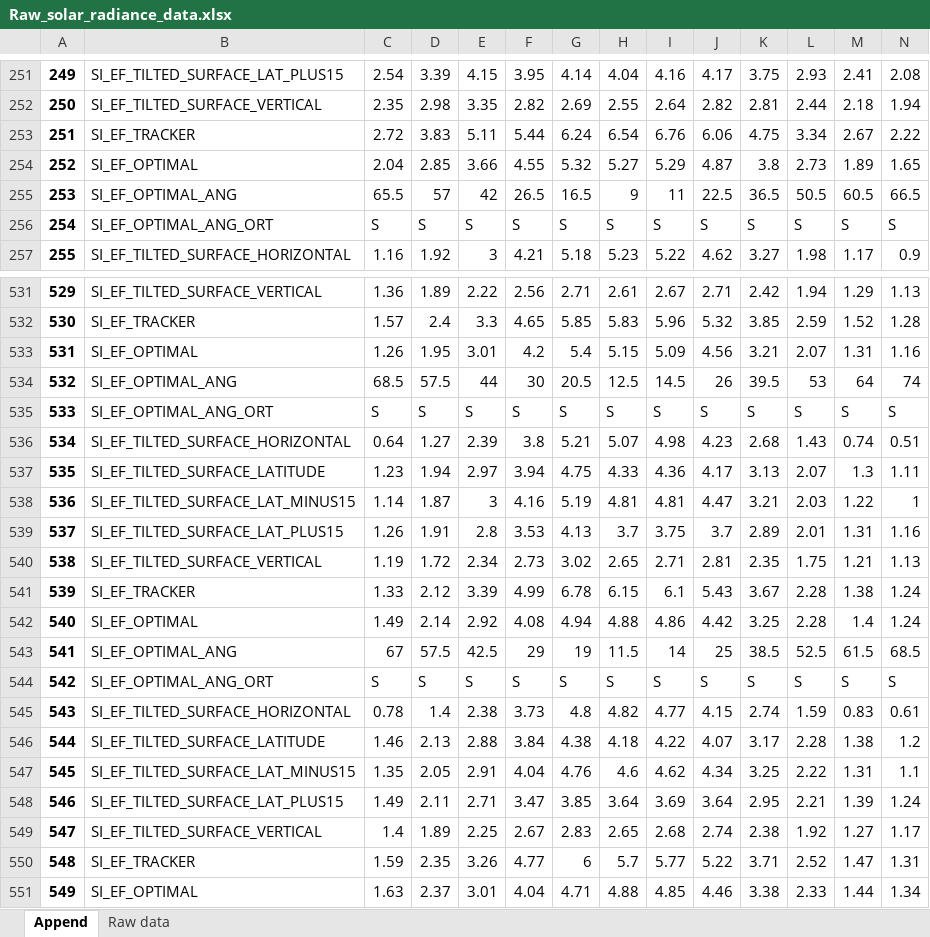
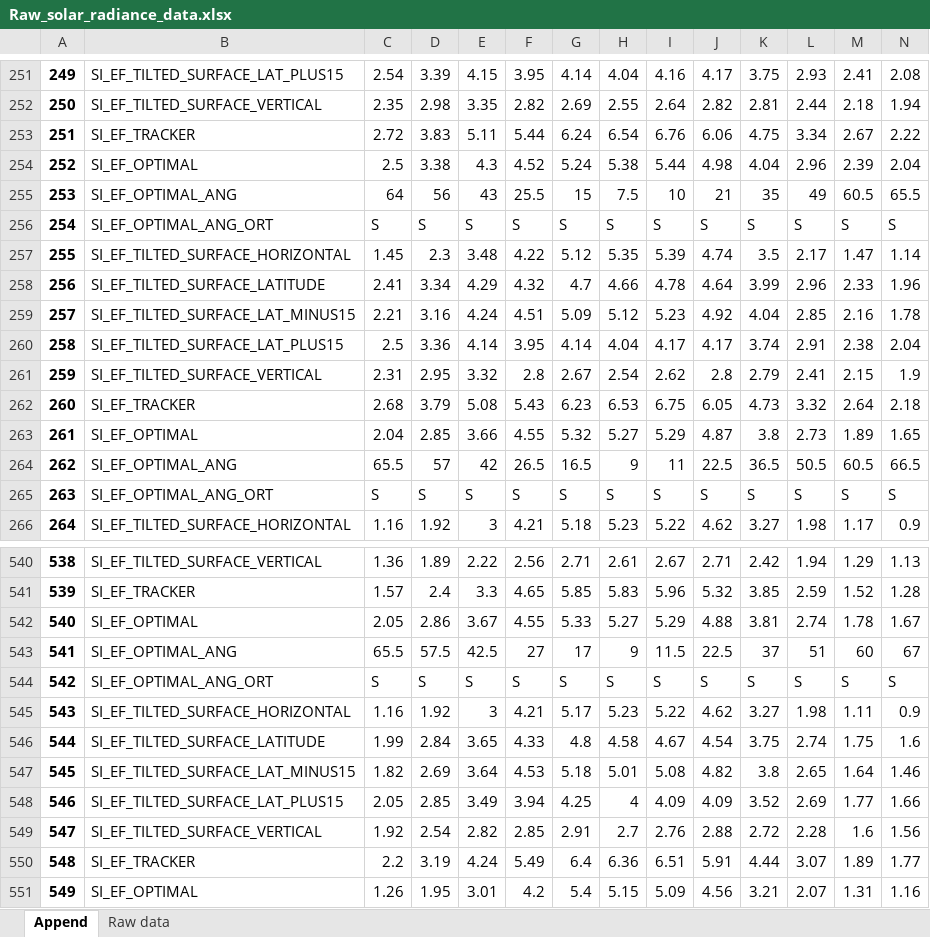
Before and after one commit to FelipeChapa/Projects-and-exercises, an Excel workbook: Python/Solar panel potential/Data/Raw_solar_radiance_data.xlsx, sheet Append, drawn as a sheet; only a part is shown, gaps mark what is left out; the shorter side is filled out with more unchanged rows; values as stored, in another font and other column widths than the file's, no borders; addresses are those after the commit; rows hold the shown columns only; the diff covers the shown part only; the diff names each change by its address in the sheet, - before the commit and + after, or states it on an @@ line.

```diff
--- a/Python/Solar panel potential/Data/Raw_solar_radiance_data.xlsx (sheet Append)
+++ b/Python/Solar panel potential/Data/Raw_solar_radiance_data.xlsx (sheet Append)
+row 254: 252 | SI_EF_OPTIMAL | 2.5 | 3.38 | 4.3 | 4.52 | 5.24 | 5.38 | 5.44 | 4.98 | 4.04 | 2.96 | 2.39 | 2.04
+row 255: 253 | SI_EF_OPTIMAL_ANG | 64 | 56 | 43 | 25.5 | 15 | 7.5 | 10 | 21 | 35 | 49 | 60.5 | 65.5
+row 256: 254 | SI_EF_OPTIMAL_ANG_ORT | S | S | S | S | S | S | S | S | S | S | S | S
+row 257: 255 | SI_EF_TILTED_SURFACE_HORIZONTAL | 1.45 | 2.3 | 3.48 | 4.22 | 5.12 | 5.35 | 5.39 | 4.74 | 3.5 | 2.17 | 1.47 | 1.14
+row 258: 256 | SI_EF_TILTED_SURFACE_LATITUDE | 2.41 | 3.34 | 4.29 | 4.32 | 4.7 | 4.66 | 4.78 | 4.64 | 3.99 | 2.96 | 2.33 | 1.96
+row 259: 257 | SI_EF_TILTED_SURFACE_LAT_MINUS15 | 2.21 | 3.16 | 4.24 | 4.51 | 5.09 | 5.12 | 5.23 | 4.92 | 4.04 | 2.85 | 2.16 | 1.78
+row 260: 258 | SI_EF_TILTED_SURFACE_LAT_PLUS15 | 2.5 | 3.36 | 4.14 | 3.95 | 4.14 | 4.04 | 4.17 | 4.17 | 3.74 | 2.91 | 2.38 | 2.04
+row 261: 259 | SI_EF_TILTED_SURFACE_VERTICAL | 2.31 | 2.95 | 3.32 | 2.8 | 2.67 | 2.54 | 2.62 | 2.8 | 2.79 | 2.41 | 2.15 | 1.9
+row 262: 260 | SI_EF_TRACKER | 2.68 | 3.79 | 5.08 | 5.43 | 6.23 | 6.53 | 6.75 | 6.05 | 4.73 | 3.32 | 2.64 | 2.18
@@ column A renumbered from row 263 down @@
+row 542: 540 | SI_EF_OPTIMAL | 2.05 | 2.86 | 3.67 | 4.55 | 5.33 | 5.27 | 5.29 | 4.88 | 3.81 | 2.74 | 1.78 | 1.67
+row 543: 541 | SI_EF_OPTIMAL_ANG | 65.5 | 57.5 | 42.5 | 27 | 17 | 9 | 11.5 | 22.5 | 37 | 51 | 60 | 67
+row 544: 542 | SI_EF_OPTIMAL_ANG_ORT | S | S | S | S | S | S | S | S | S | S | S | S
+row 545: 543 | SI_EF_TILTED_SURFACE_HORIZONTAL | 1.16 | 1.92 | 3 | 4.21 | 5.17 | 5.23 | 5.22 | 4.62 | 3.27 | 1.98 | 1.11 | 0.9
+row 546: 544 | SI_EF_TILTED_SURFACE_LATITUDE | 1.99 | 2.84 | 3.65 | 4.33 | 4.8 | 4.58 | 4.67 | 4.54 | 3.75 | 2.74 | 1.75 | 1.6
+row 547: 545 | SI_EF_TILTED_SURFACE_LAT_MINUS15 | 1.82 | 2.69 | 3.64 | 4.53 | 5.18 | 5.01 | 5.08 | 4.82 | 3.8 | 2.65 | 1.64 | 1.46
+row 548: 546 | SI_EF_TILTED_SURFACE_LAT_PLUS15 | 2.05 | 2.85 | 3.49 | 3.94 | 4.25 | 4 | 4.09 | 4.09 | 3.52 | 2.69 | 1.77 | 1.66
+row 549: 547 | SI_EF_TILTED_SURFACE_VERTICAL | 1.92 | 2.54 | 2.82 | 2.85 | 2.91 | 2.7 | 2.76 | 2.88 | 2.72 | 2.28 | 1.6 | 1.56
+row 550: 548 | SI_EF_TRACKER | 2.2 | 3.19 | 4.24 | 5.49 | 6.4 | 6.36 | 6.51 | 5.91 | 4.44 | 3.07 | 1.89 | 1.77
```
Also changed, not shown: 9 removed rows elsewhere in this sheet, Python/Solar panel potential/Data/Raw_solar_radiance_data - Copy.xlsx, 13 other files.
